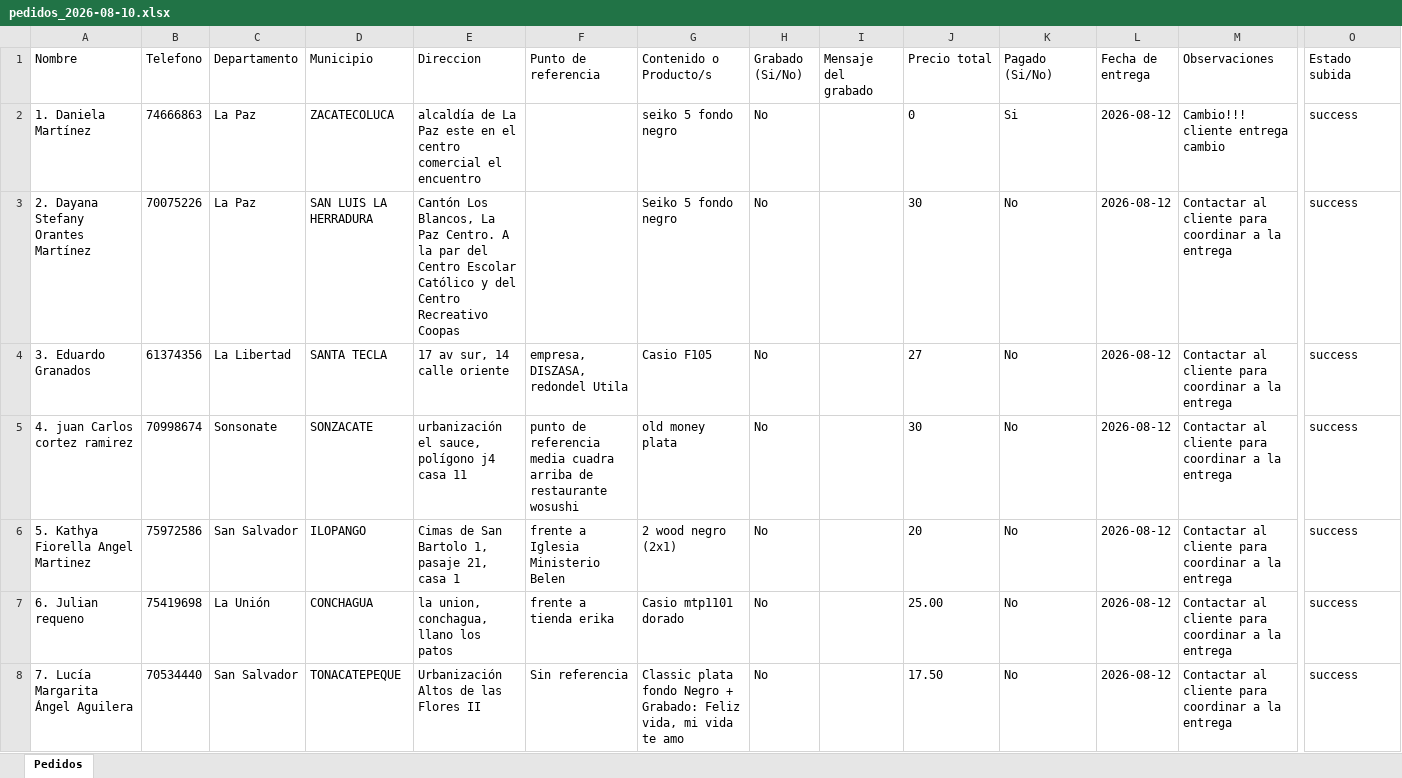
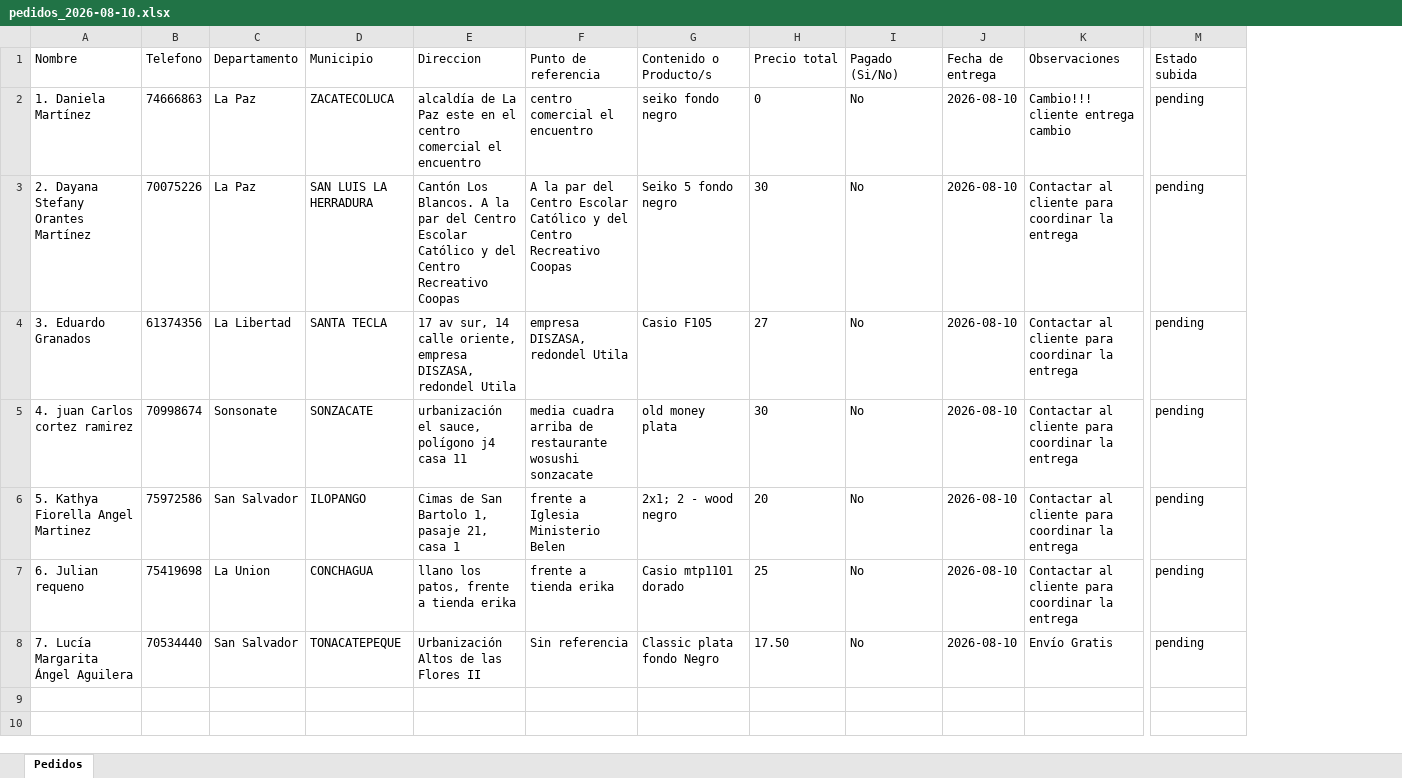
Before and after one commit to Giova2001/Sistrack, an Excel workbook: data/pedidos_2026-08-10.xlsx, sheet Pedidos, drawn as a sheet; only a part is shown, gaps mark what is left out; values as stored, in another font and other column widths than the file's, no borders; removed rows and columns are numbered as before the commit, all else as after; the diff names each change by its address in the sheet, - before the commit and + after, or states it on an @@ line.

```diff
--- a/data/pedidos_2026-08-10.xlsx (sheet Pedidos)
+++ b/data/pedidos_2026-08-10.xlsx (sheet Pedidos)
-column H (Grabado (Si/No)), rows 2-8: all No
-column I (Mensaje del grabado), empty
-F2 (Punto de referencia): (empty)
+F2 (Punto de referencia): centro comercial el encuentro
-G2 (Contenido o Producto/s): seiko 5 fondo negro
+G2 (Contenido o Producto/s): seiko fondo negro
-I2 (Pagado (Si/No)): Si
+I2 (Pagado (Si/No)): No
-J2:J8 (Fecha de entrega): 2026-08-12
+J2:J8 (Fecha de entrega): 2026-08-10
-M2:M8 (Estado subida): success
+M2:M8 (Estado subida): pending
-E3 (Direccion): Cantón Los Blancos, La Paz Centro. A la…
+E3 (Direccion): Cantón Los Blancos. A la…
-F3 (Punto de referencia): (empty)
+F3 (Punto de referencia): A la par del Centro Escolar Católico y del Centro Recreativo Coopas
-K3:K7 (Observaciones): …para coordinar a la entrega
+K3:K7 (Observaciones): …para coordinar la entrega
-E4 (Direccion): 17 av sur, 14 calle oriente
+E4 (Direccion): 17 av sur, 14 calle oriente, empresa DISZASA, redondel Utila
-F4 (Punto de referencia): empresa, DISZASA, redondel Utila
+F4 (Punto de referencia): empresa DISZASA, redondel Utila
-F5 (Punto de referencia): punto de referencia media cuadra arriba de restaurante wosushi
+F5 (Punto de referencia): media cuadra arriba de restaurante wosushi sonzacate
-G6 (Contenido o Producto/s): 2 wood negro (2x1)
+G6 (Contenido o Producto/s): 2x1; 2 - wood negro
-C7 (Departamento): La Unión
+C7 (Departamento): La Union
-E7 (Direccion): la union, conchagua, llano los patos
+E7 (Direccion): llano los patos, frente a tienda erika
-H7 (Precio total): 25.00
+H7 (Precio total): 25
-G8 (Contenido o Producto/s): Classic plata fondo Negro + Grabado: Feliz vida, mi vida te amo
+G8 (Contenido o Producto/s): Classic plata fondo Negro
-K8 (Observaciones): Contactar al cliente para coordinar a la entrega
+K8 (Observaciones): Envío Gratis
```
Also changed, not shown: data/pedidos_2026-08-08.xlsx, data/pedidos_2026-08-11.xlsx, 19 other files.
